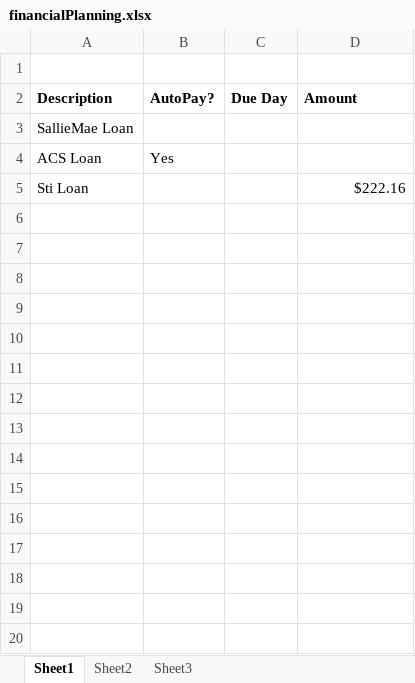
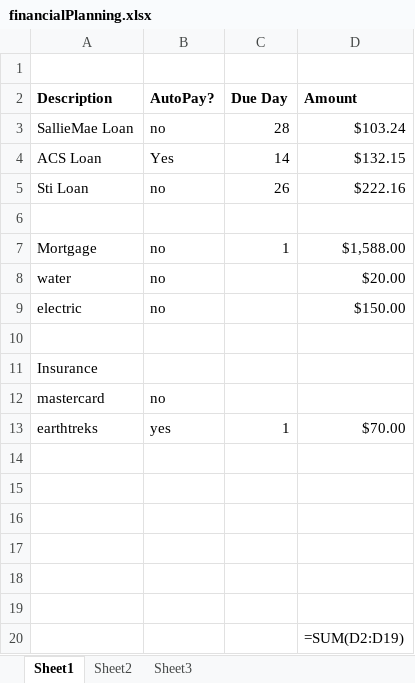
Before and after one commit to mstanle1/planning, an Excel workbook: financialPlanning.xlsx, sheet Sheet1, drawn as a sheet; values as stored, in another font and other column widths than the file's, no borders; formulas without a stored value are shown as written; removed rows and columns are numbered as before the commit, all else as after; the diff names each change by its address in the sheet, - before the commit and + after, or states it on an @@ line.

Commit message:
not sure what happened here. Second attempt

```diff
--- a/financialPlanning.xlsx (sheet Sheet1)
+++ b/financialPlanning.xlsx (sheet Sheet1)
-row 3: SallieMae Loan
+row 3: SallieMae Loan | no | 28 | $103.24
-C4 (Due Day): (empty)
+C4 (Due Day): 14
-D4 (Amount): (empty)
+D4 (Amount): $132.15
-B5 (AutoPay?): (empty)
+B5 (AutoPay?): no
-C5 (Due Day): (empty)
+C5 (Due Day): 26
+row 6: (empty)
+row 7: Mortgage | no | 1 | $1,588.00
+row 8: water | no |  | $20.00
+row 9: electric | no |  | $150.00
+row 10: (empty)
+row 11: Insurance
+row 12: mastercard | no
+row 13: earthtreks | yes | 1 | $70.00
+row 14: (empty)
+row 15: (empty)
+row 16: (empty)
+row 17: (empty)
+row 18: (empty)
+row 19: (empty)
+row 20:  |  |  | =SUM(D2:D19)
```
